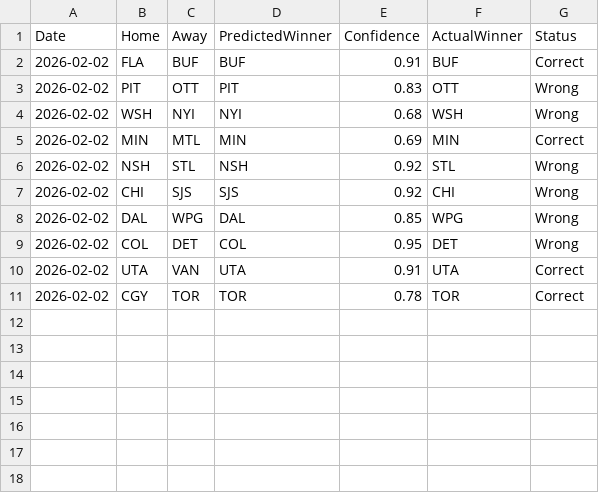
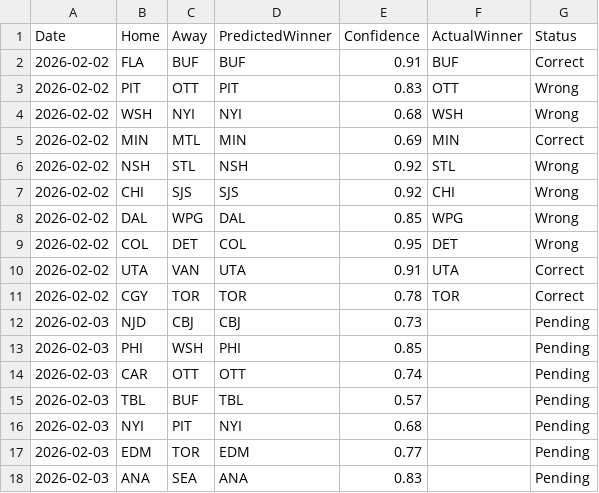
Before and after one commit to flagk/nhl-tracker, a CSV file: nhl_predictions_log.csv, drawn as a sheet; the diff names each change by its address in the sheet, - before the commit and + after, or states it on an @@ line.

```diff
--- a/nhl_predictions_log.csv
+++ b/nhl_predictions_log.csv
+row 12: 2026-02-03 | NJD | CBJ | CBJ | 0.73 |  | Pending
+row 13: 2026-02-03 | PHI | WSH | PHI | 0.85 |  | Pending
+row 14: 2026-02-03 | CAR | OTT | OTT | 0.74 |  | Pending
+row 15: 2026-02-03 | TBL | BUF | TBL | 0.57 |  | Pending
+row 16: 2026-02-03 | NYI | PIT | NYI | 0.68 |  | Pending
+row 17: 2026-02-03 | EDM | TOR | EDM | 0.77 |  | Pending
+row 18: 2026-02-03 | ANA | SEA | ANA | 0.83 |  | Pending
```
Also changed, not shown: 1 other file.
